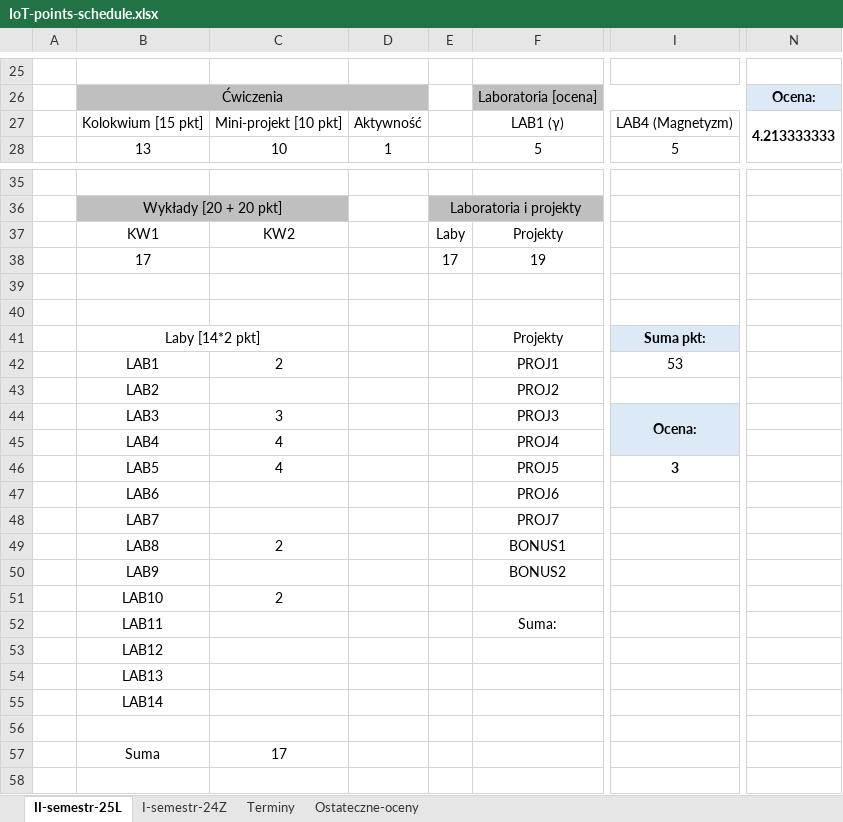
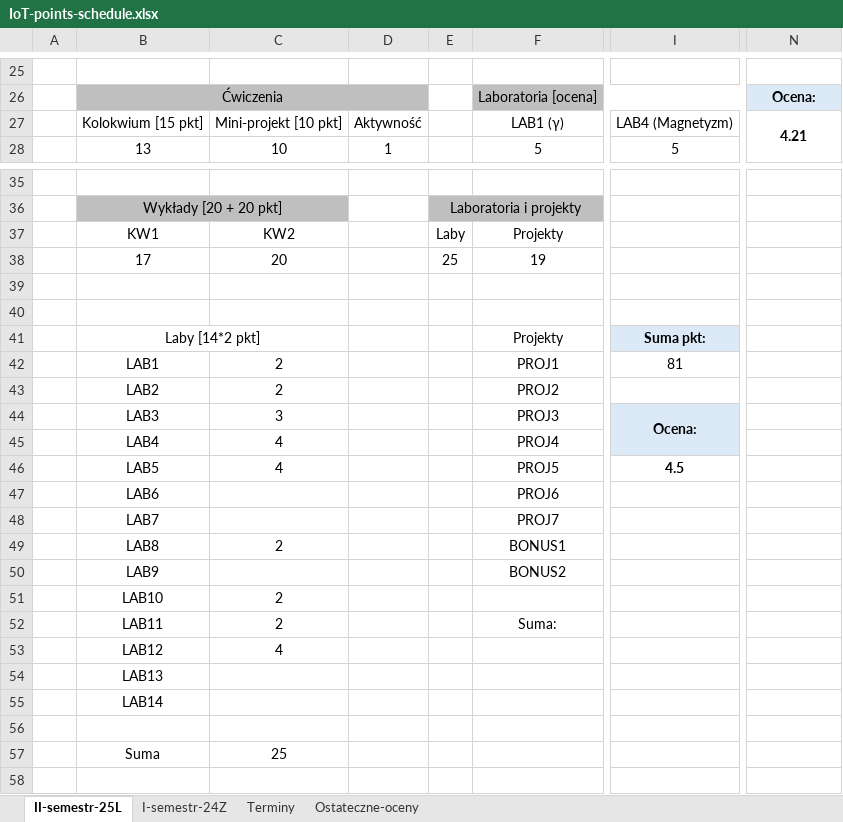
Before and after one commit to dodo099/IoT-studies, an Excel workbook: IoT-points-schedule.xlsx, sheet II-semestr-25L, drawn as a sheet; only a part is shown, gaps mark what is left out; values as stored, in another font and other column widths than the file's, no borders; the diff names each change by its address in the sheet, - before the commit and + after, or states it on an @@ line.

Commit message:
New points - POTEC - project and labs

```diff
--- a/IoT-points-schedule.xlsx (sheet II-semestr-25L)
+++ b/IoT-points-schedule.xlsx (sheet II-semestr-25L)
-N27: 4.213333333
+N27: 4.21
-C38: (empty)
+C38: 20
-E38: 17
+E38: 25
-I42: 53
+I42: 81
-C43: (empty)
+C43: 2
-I46: 3
+I46: 4.5
-C52: (empty)
+C52: 2
-C53: (empty)
+C53: 4
-C57: 17
+C57: 25
```
Also changed, not shown: sheet Terminy.
